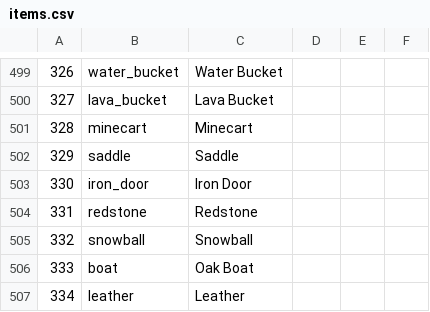
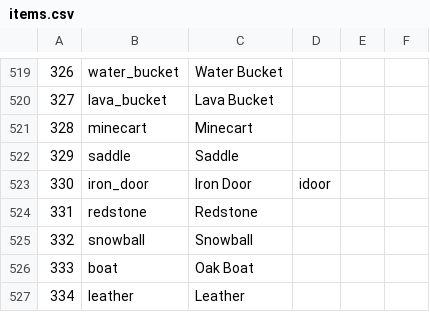
Before and after one commit to Nius/ChatShop, a CSV file: items.csv, drawn as a sheet; only a part is shown, gaps mark what is left out; addresses are those after the commit; the diff covers the shown part only; the diff names each change by its address in the sheet, - before the commit and + after, or states it on an @@ line.

```diff
--- a/items.csv
+++ b/items.csv
-D523: (empty)
+D523: idoor
```
Also changed, not shown: 20 added rows, 7 edited cells and row numbers in column A elsewhere in this file, 4 other files.
